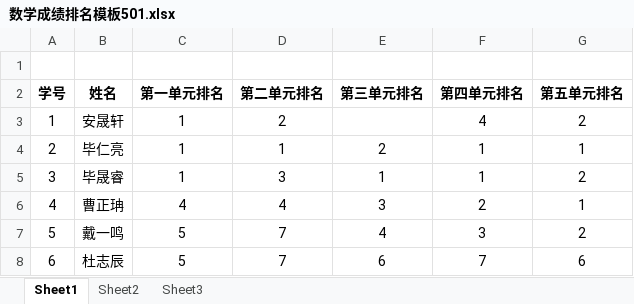
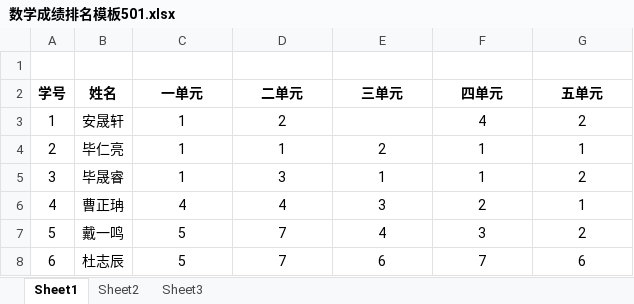
Before and after one commit to liangfutang/py-modules, an Excel workbook: tkinter_/student_manage/templates/数学成绩排名模板501.xlsx, sheet Sheet1, drawn as a sheet; only a part is shown; values as stored, in another font and other column widths than the file's, no borders; the diff names each change by its address in the sheet, - before the commit and + after, or states it on an @@ line.

```diff
--- a/tkinter_/student_manage/templates/数学成绩排名模板501.xlsx (sheet Sheet1)
+++ b/tkinter_/student_manage/templates/数学成绩排名模板501.xlsx (sheet Sheet1)
-C2: 第一单元排名
+C2: 一单元
-D2: 第二单元排名
+D2: 二单元
-E2: 第三单元排名
+E2: 三单元
-F2: 第四单元排名
+F2: 四单元
-G2: 第五单元排名
+G2: 五单元
```
Also changed, not shown: tkinter_/student_manage/templates/数学成绩排名模板502.xlsx, 1 other file.
